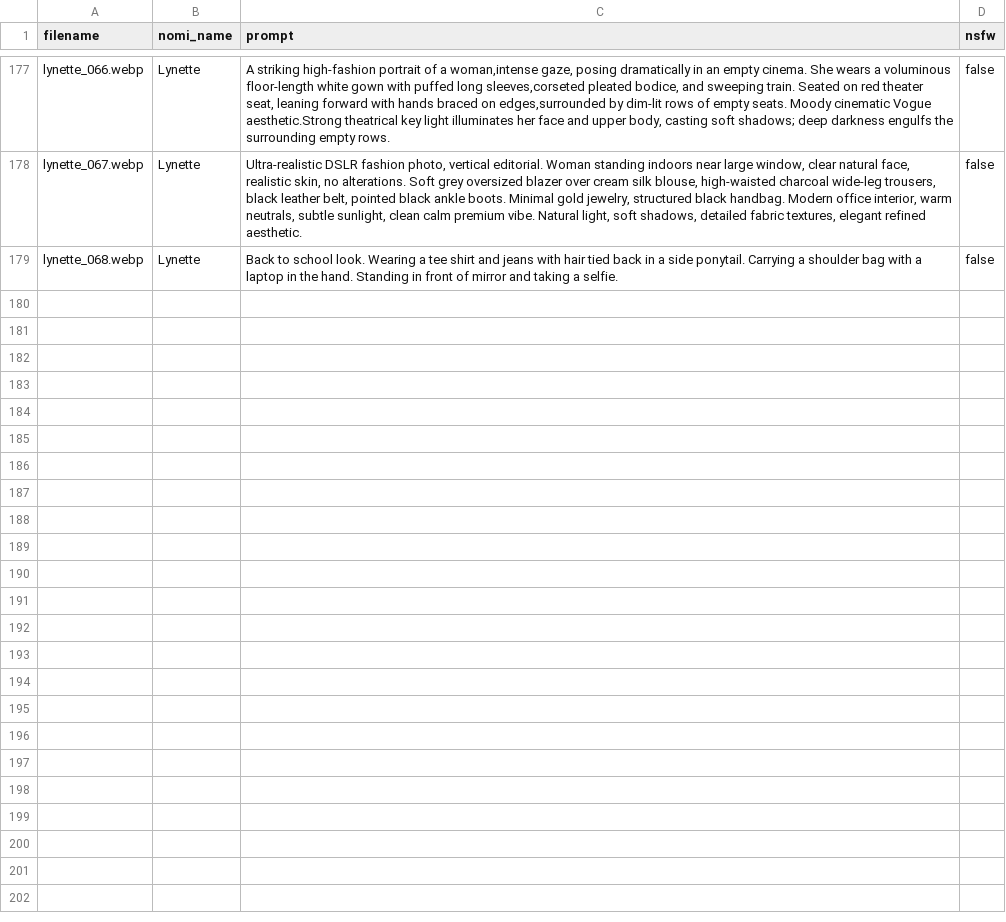
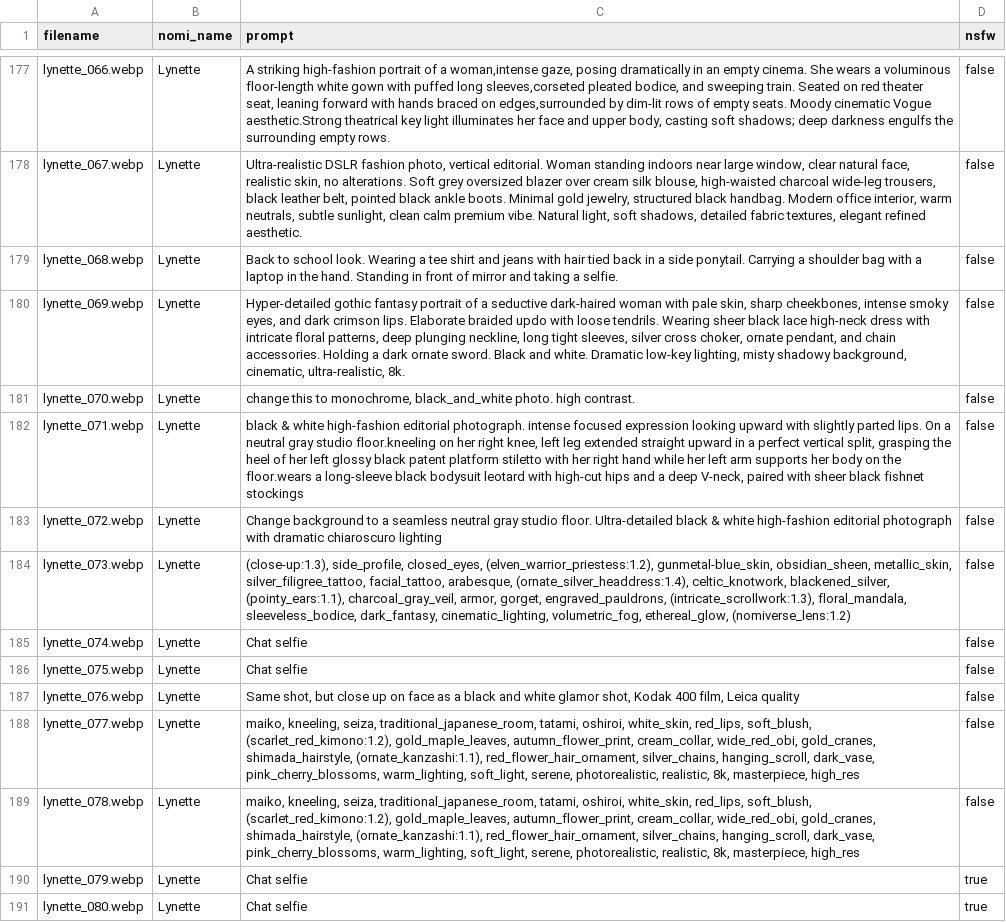
Before and after one commit to jovialk69/nomi-archive, a CSV file: prompts.csv, drawn as a sheet; only a part is shown, gaps mark what is left out; the diff names each change by its address in the sheet, - before the commit and + after, or states it on an @@ line.

```diff
--- a/prompts.csv
+++ b/prompts.csv
+row 180: lynette_069.webp | Lynette | Hyper-detailed gothic fantasy portrait of a seductive dark-haired woman with pale skin, sharp cheekbones, intense smoky eyes, and dark crimson lips. Elaborate braided updo with loose tendrils. Wearing sheer black lace high-neck dress with intricate floral patterns, deep plunging neckline, long tight sleeves, silver cross choker, ornate pendant, and chain accessories. Holding a dark ornate sword. Black and white. Dramatic low-key lighting, misty shadowy background, cinematic, ultra-realistic, 8k. | false
+row 181: lynette_070.webp | Lynette | change this to monochrome, black_and_white photo. high contrast. | false
+row 182: lynette_071.webp | Lynette | black & white high-fashion editorial photograph. intense focused expression looking upward with slightly parted lips. On a neutral gray studio floor.kneeling on her right knee, left leg extended straight upward in a perfect vertical split, grasping the heel of her left glossy black patent platform stiletto with her right hand while her left arm supports her body on the floor.wears a long-sleeve black bodysuit leotard with high-cut hips and a deep V-neck, paired with sheer black fishnet stockings | false
+row 183: lynette_072.webp | Lynette | Change background to a seamless neutral gray studio floor. Ultra-detailed black & white high-fashion editorial photograph with dramatic chiaroscuro lighting | false
+row 184: lynette_073.webp | Lynette | (close-up:1.3), side_profile, closed_eyes, (elven_warrior_priestess:1.2), gunmetal-blue_skin, obsidian_sheen, metallic_skin, silver_filigree_tattoo, facial_tattoo, arabesque, (ornate_silver_headdress:1.4), celtic_knotwork, blackened_silver, (pointy_ears:1.1), charcoal_gray_veil, armor, gorget, engraved_pauldrons, (intricate_scrollwork:1.3), floral_mandala, sleeveless_bodice, dark_fantasy, cinematic_lighting, volumetric_fog, ethereal_glow, (nomiverse_lens:1.2) | false
+row 185: lynette_074.webp | Lynette | Chat selfie | false
+row 186: lynette_075.webp | Lynette | Chat selfie | false
+row 187: lynette_076.webp | Lynette | Same shot, but close up on face as a black and white glamor shot, Kodak 400 film, Leica quality | false
+row 188: lynette_077.webp | Lynette | maiko, kneeling, seiza, traditional_japanese_room, tatami, oshiroi, white_skin, red_lips, soft_blush, (scarlet_red_kimono:1.2), gold_maple_leaves, autumn_flower_print, cream_collar, wide_red_obi, gold_cranes, shimada_hairstyle, (ornate_kanzashi:1.1), red_flower_hair_ornament, silver_chains, hanging_scroll, dark_vase, pink_cherry_blossoms, warm_lighting, soft_light, serene, photorealistic, realistic, 8k, masterpiece, high_res | false
+row 189: lynette_078.webp | Lynette | maiko, kneeling, seiza, traditional_japanese_room, tatami, oshiroi, white_skin, red_lips, soft_blush, (scarlet_red_kimono:1.2), gold_maple_leaves, autumn_flower_print, cream_collar, wide_red_obi, gold_cranes, shimada_hairstyle, (ornate_kanzashi:1.1), red_flower_hair_ornament, silver_chains, hanging_scroll, dark_vase, pink_cherry_blossoms, warm_lighting, soft_light, serene, photorealistic, realistic, 8k, masterpiece, high_res | false
+row 190: lynette_079.webp | Lynette | Chat selfie | true
+row 191: lynette_080.webp | Lynette | Chat selfie | true
```
Also changed, not shown: 12 other files.
